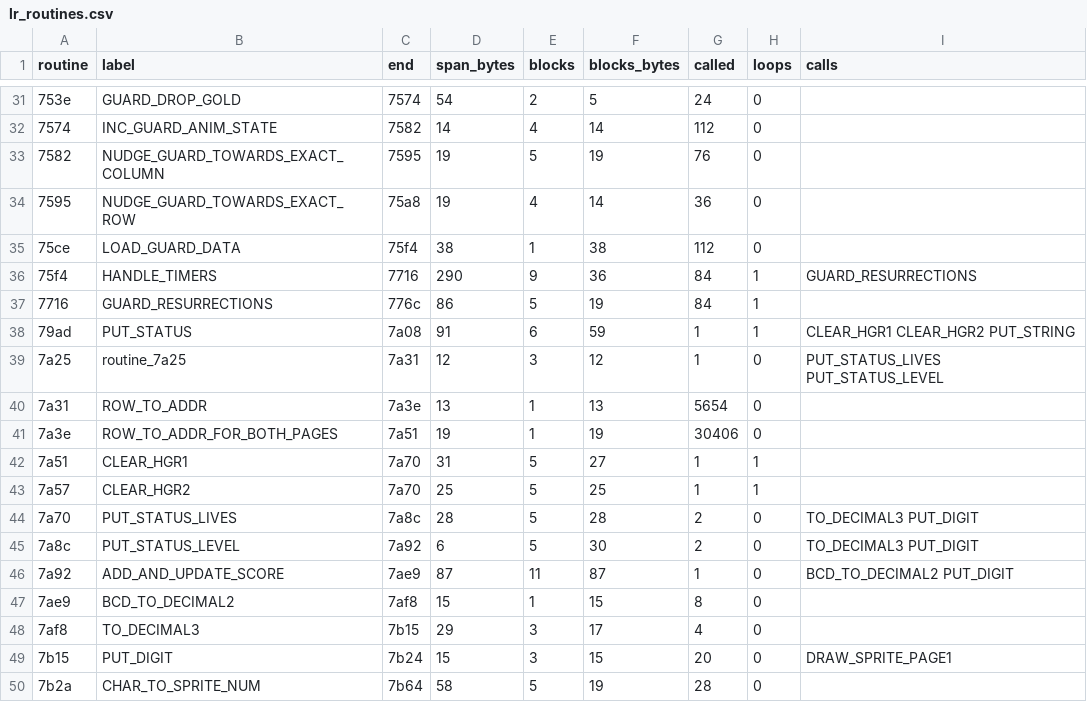
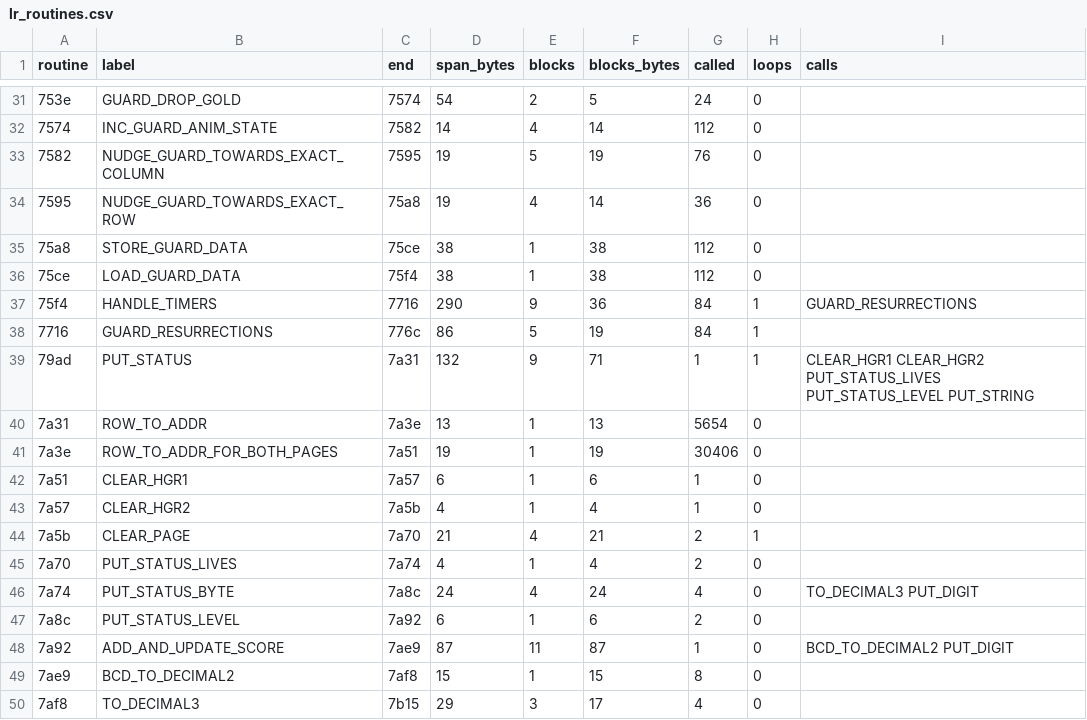
Before and after one commit to fschuhi/papple2, a CSV file: docs/reports/lr_current/lr_routines.csv, drawn as a sheet; only a part is shown, gaps mark what is left out; the shorter side is filled out with more unchanged rows; the diff covers the shown part only.

Commit message:
payload return; shared blocks

```diff
--- a/docs/reports/lr_current/lr_routines.csv
+++ b/docs/reports/lr_current/lr_routines.csv
@@ -34,2 +34,3 @@ routine,label,end,span_bytes,blocks,blocks_bytes,called,loops,calls
 7595,NUDGE_GUARD_TOWARDS_EXACT_ROW,75a8,19,4,14,36,0,
+75a8,STORE_GUARD_DATA,75ce,38,1,38,112,0,
 75ce,LOAD_GUARD_DATA,75f4,38,1,38,112,0,
@@ -37,10 +38,11 @@ routine,label,end,span_bytes,blocks,blocks_bytes,called,loops,calls
 7716,GUARD_RESURRECTIONS,776c,86,5,19,84,1,
-79ad,PUT_STATUS,7a08,91,6,59,1,1,CLEAR_HGR1 CLEAR_HGR2 PUT_STRING
-7a25,routine_7a25,7a31,12,3,12,1,0,PUT_STATUS_LIVES PUT_STATUS_LEVEL
+79ad,PUT_STATUS,7a31,132,9,71,1,1,CLEAR_HGR1 CLEAR_HGR2 PUT_STATUS_LIVES PUT_STATUS_LEVEL PUT_STRING
 7a31,ROW_TO_ADDR,7a3e,13,1,13,5654,0,
 7a3e,ROW_TO_ADDR_FOR_BOTH_PAGES,7a51,19,1,19,30406,0,
-7a51,CLEAR_HGR1,7a70,31,5,27,1,1,
-7a57,CLEAR_HGR2,7a70,25,5,25,1,1,
-7a70,PUT_STATUS_LIVES,7a8c,28,5,28,2,0,TO_DECIMAL3 PUT_DIGIT
-7a8c,PUT_STATUS_LEVEL,7a92,6,5,30,2,0,TO_DECIMAL3 PUT_DIGIT
+7a51,CLEAR_HGR1,7a57,6,1,6,1,0,
+7a57,CLEAR_HGR2,7a5b,4,1,4,1,0,
+7a5b,CLEAR_PAGE,7a70,21,4,21,2,1,
+7a70,PUT_STATUS_LIVES,7a74,4,1,4,2,0,
+7a74,PUT_STATUS_BYTE,7a8c,24,4,24,4,0,TO_DECIMAL3 PUT_DIGIT
+7a8c,PUT_STATUS_LEVEL,7a92,6,1,6,2,0,
 7a92,ADD_AND_UPDATE_SCORE,7ae9,87,11,87,1,0,BCD_TO_DECIMAL2 PUT_DIGIT
```
Also changed, not shown: 2 added rows, 1 removed row and 38 edited cells elsewhere in this file, 5 other files.
